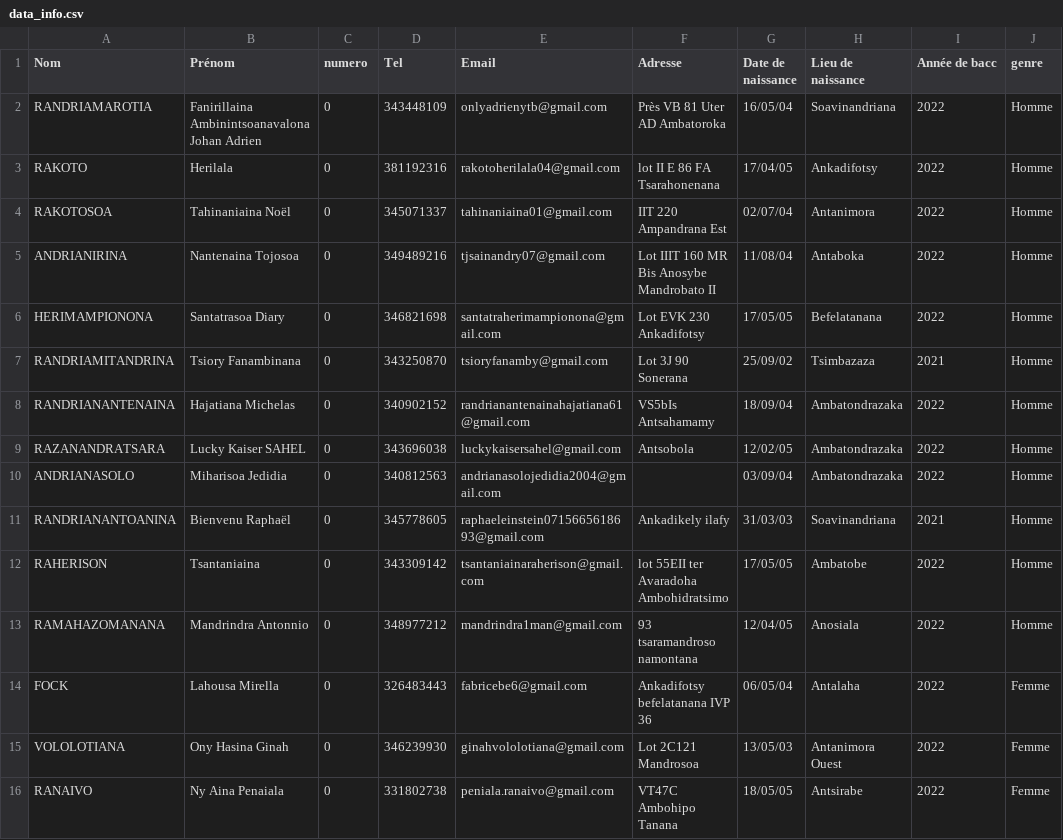
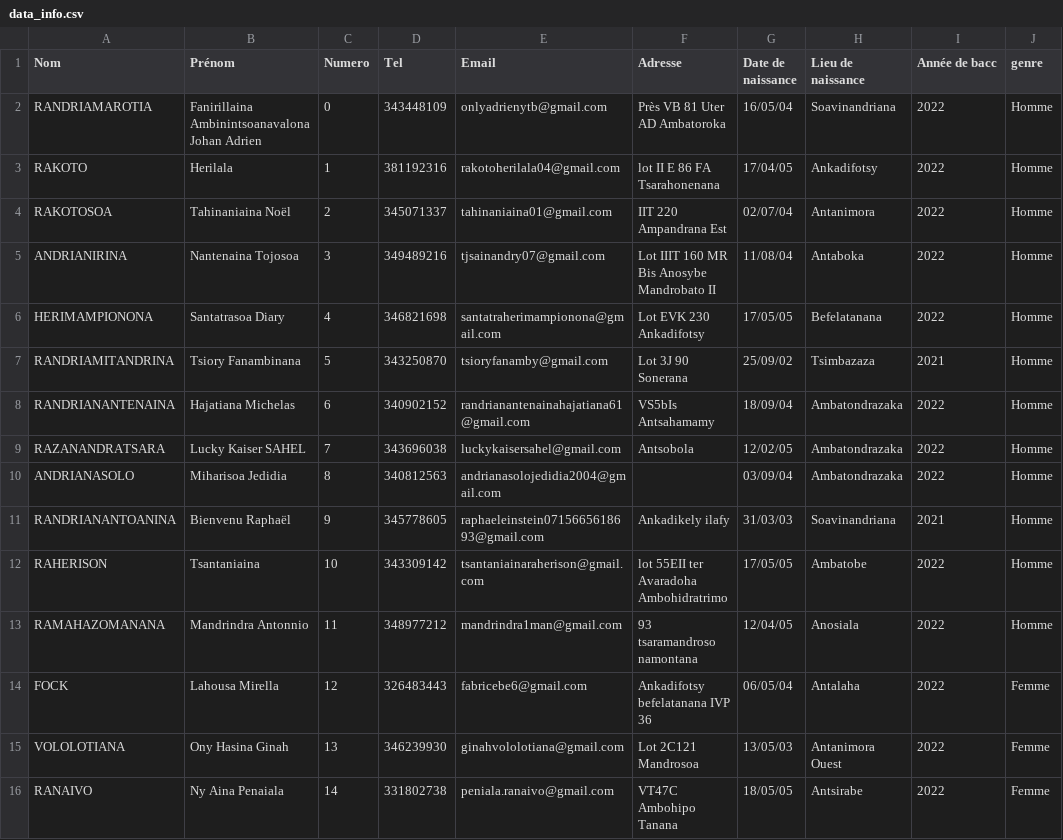
Before and after one commit to Njivaniaina/info, a CSV file: data_info.csv, drawn as a sheet; only a part is shown; the diff covers the shown part only; the diff names each change by its address in the sheet, - before the commit and + after, or states it on an @@ line.

```diff
--- a/data_info.csv
+++ b/data_info.csv
-C1: numero
+C1: Numero
-C3 (Numero): 0
+C3 (Numero): 1
-C4 (Numero): 0
+C4 (Numero): 2
-C5 (Numero): 0
+C5 (Numero): 3
-C6 (Numero): 0
+C6 (Numero): 4
-C7 (Numero): 0
+C7 (Numero): 5
-C8 (Numero): 0
+C8 (Numero): 6
-C9 (Numero): 0
+C9 (Numero): 7
-C10 (Numero): 0
+C10 (Numero): 8
-C11 (Numero): 0
+C11 (Numero): 9
-C12 (Numero): 0
+C12 (Numero): 10
-F12 (Adresse): lot 55EII ter Avaradoha Ambohidratsimo
+F12 (Adresse): lot 55EII ter Avaradoha Ambohidratrimo
-C13 (Numero): 0
+C13 (Numero): 11
-C14 (Numero): 0
+C14 (Numero): 12
-C15 (Numero): 0
+C15 (Numero): 13
-C16 (Numero): 0
+C16 (Numero): 14
```
Also changed, not shown: 1 added row, 1 removed row and 28 edited cells elsewhere in this file, 2 other files.
